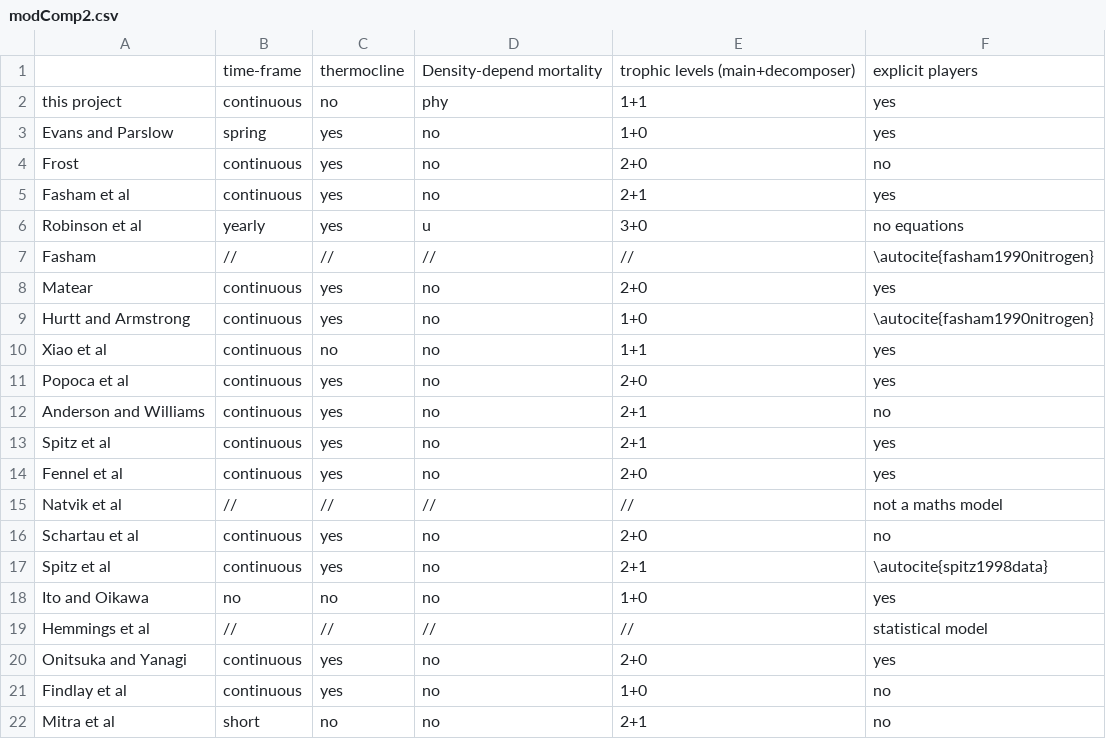
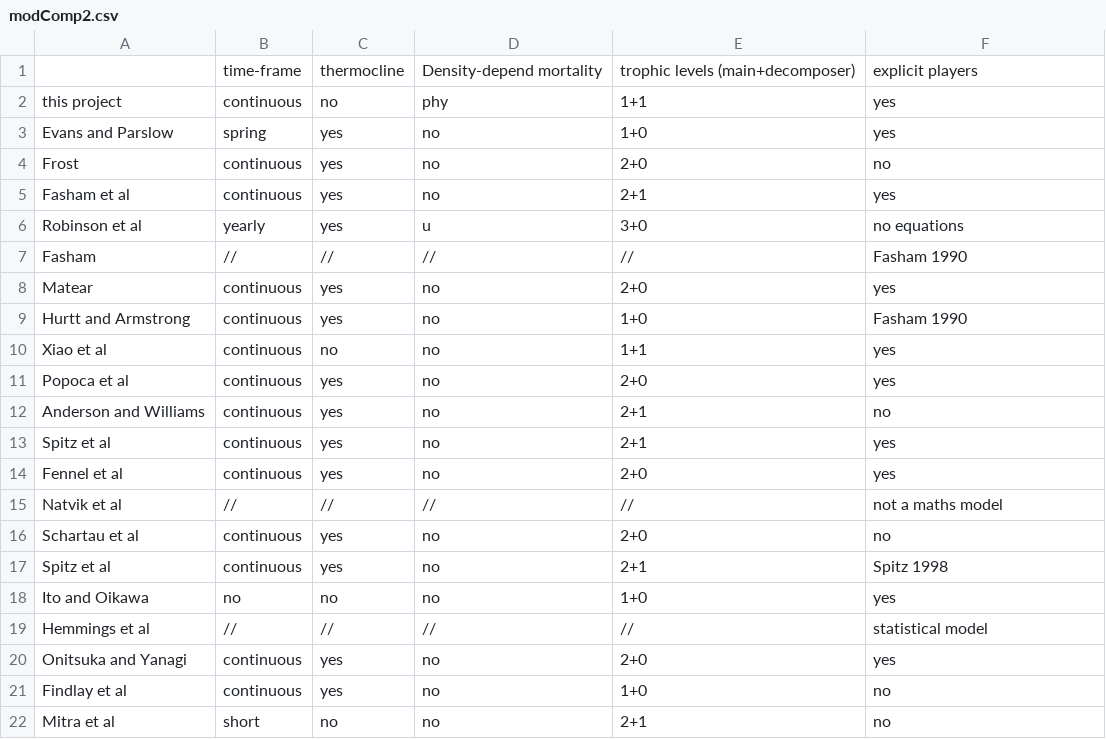
Before and after one commit to ph-u/PhyBac_C-Capture, a CSV file: code/thesisSec/modComp2.csv, drawn as a sheet; only a part is shown.

Commit message:
comp table

```diff
--- a/code/thesisSec/modComp2.csv
+++ b/code/thesisSec/modComp2.csv
@@ -6,5 +6,5 @@ Fasham et al,continuous,yes,no,2+1,yes
 Robinson et al,yearly,yes,u,3+0,no equations
-Fasham,//,//,//,//,\autocite{fasham1990nitrogen}
+Fasham,//,//,//,//,Fasham 1990
 Matear,continuous,yes,no,2+0,yes
-Hurtt and Armstrong,continuous,yes,no,1+0,\autocite{fasham1990nitrogen}
+Hurtt and Armstrong,continuous,yes,no,1+0,Fasham 1990
 Xiao et al,continuous,no,no,1+1,yes
@@ -16,3 +16,3 @@ Natvik et al,//,//,//,//,not a maths model
 Schartau et al,continuous,yes,no,2+0,no
-Spitz et al,continuous,yes,no,2+1,\autocite{spitz1998data}
+Spitz et al,continuous,yes,no,2+1,Spitz 1998
 Ito and Oikawa,no,no,no,1+0,yes
```
